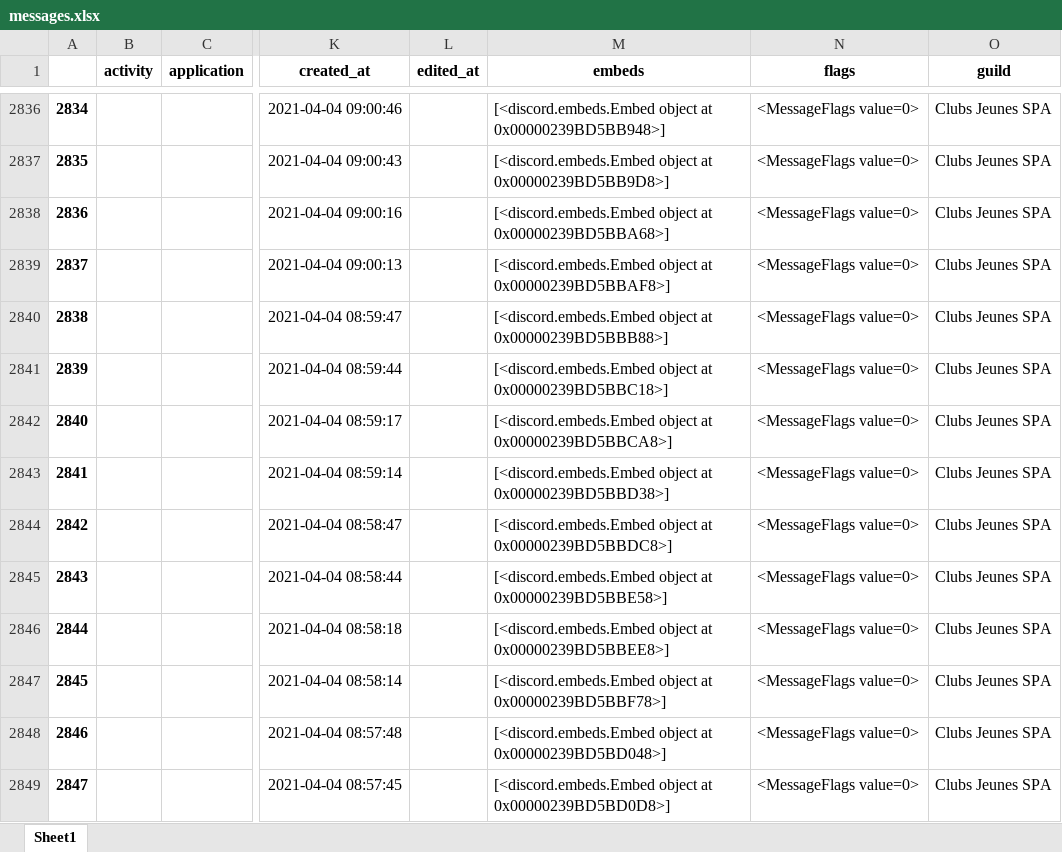
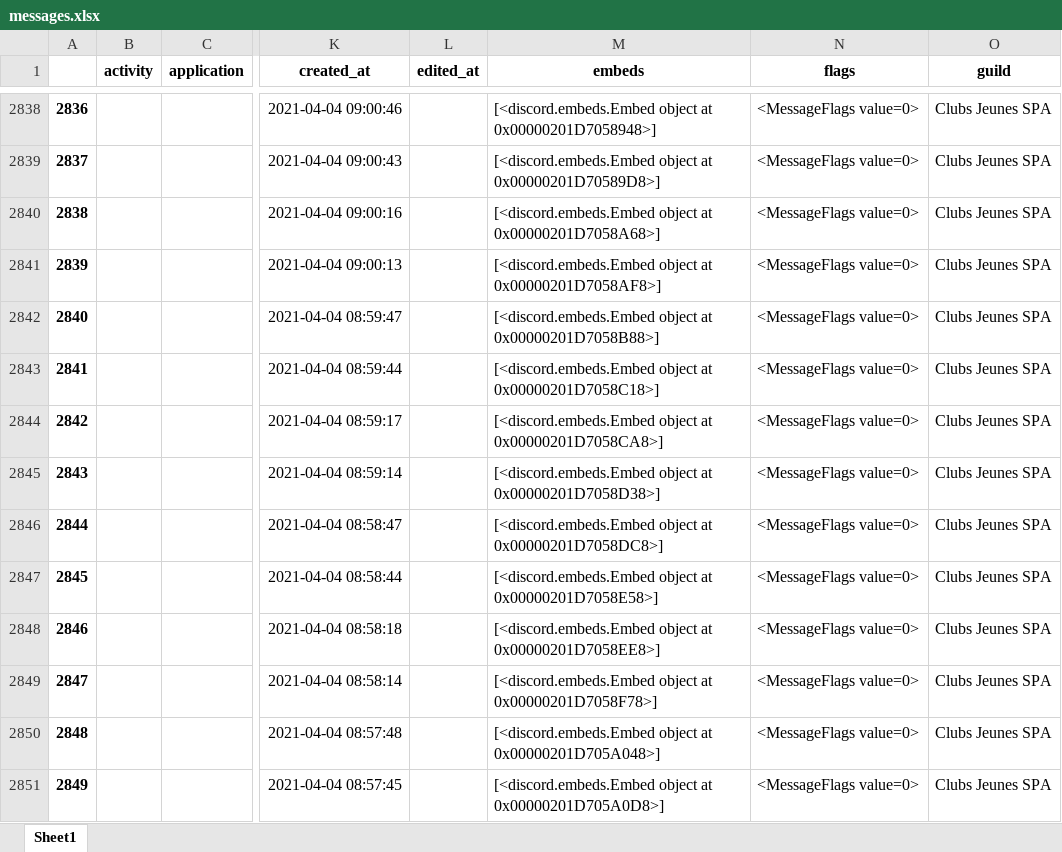
Before and after one commit to cedricmaigrot/Bot-Discord, an Excel workbook: outputs/xlsx/messages.xlsx, sheet Sheet1, drawn as a sheet; only a part is shown, gaps mark what is left out; values as stored, in another font and other column widths than the file's, no borders; addresses are those after the commit; the diff covers the shown part only; the diff names each change by its address in the sheet, - before the commit and + after, or states it on an @@ line.

```diff
--- a/outputs/xlsx/messages.xlsx (sheet Sheet1)
+++ b/outputs/xlsx/messages.xlsx (sheet Sheet1)
@@ column A renumbered from row 261 down @@
-M2838 (embeds): …object at 0x00000239BD5BB948>]
+M2838 (embeds): …object at 0x00000201D7058948>]
-M2839 (embeds): …object at 0x00000239BD5BB9D8>]
+M2839 (embeds): …object at 0x00000201D70589D8>]
-M2840 (embeds): …object at 0x00000239BD5BBA68>]
+M2840 (embeds): …object at 0x00000201D7058A68>]
-M2841 (embeds): …object at 0x00000239BD5BBAF8>]
+M2841 (embeds): …object at 0x00000201D7058AF8>]
-M2842 (embeds): …object at 0x00000239BD5BBB88>]
+M2842 (embeds): …object at 0x00000201D7058B88>]
-M2843 (embeds): …object at 0x00000239BD5BBC18>]
+M2843 (embeds): …object at 0x00000201D7058C18>]
-M2844 (embeds): …object at 0x00000239BD5BBCA8>]
+M2844 (embeds): …object at 0x00000201D7058CA8>]
-M2845 (embeds): …object at 0x00000239BD5BBD38>]
+M2845 (embeds): …object at 0x00000201D7058D38>]
-M2846 (embeds): …object at 0x00000239BD5BBDC8>]
+M2846 (embeds): …object at 0x00000201D7058DC8>]
-M2847 (embeds): …object at 0x00000239BD5BBE58>]
+M2847 (embeds): …object at 0x00000201D7058E58>]
-M2848 (embeds): …object at 0x00000239BD5BBEE8>]
+M2848 (embeds): …object at 0x00000201D7058EE8>]
-M2849 (embeds): …object at 0x00000239BD5BBF78>]
+M2849 (embeds): …object at 0x00000201D7058F78>]
-M2850 (embeds): …object at 0x00000239BD5BD048>]
+M2850 (embeds): …object at 0x00000201D705A048>]
-M2851 (embeds): …object at 0x00000239BD5BD0D8>]
+M2851 (embeds): …object at 0x00000201D705A0D8>]
```
Also changed, not shown: 2 added rows and 1220 edited cells elsewhere in this sheet, outputs/xlsx/members.xlsx, outputs/xlsx/merge.xlsx, 3 other files.
